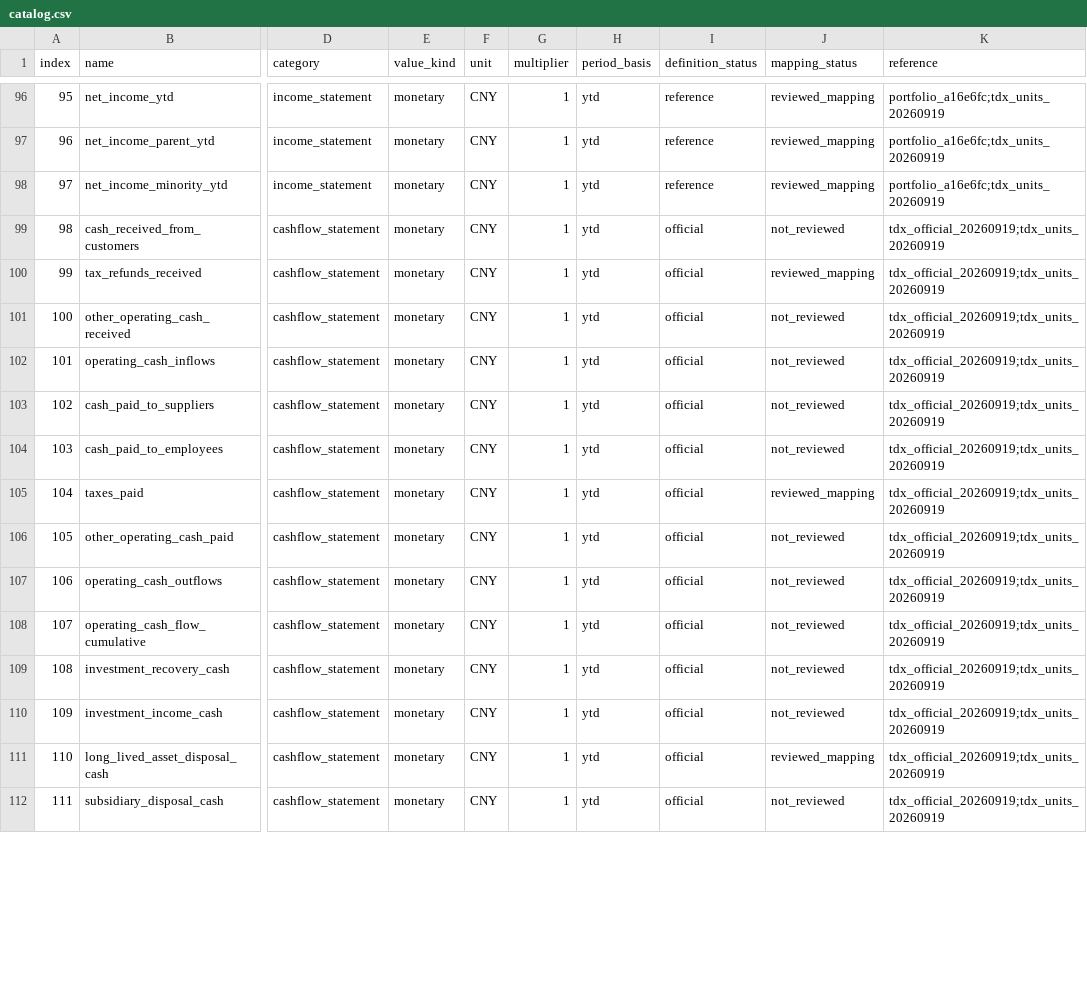
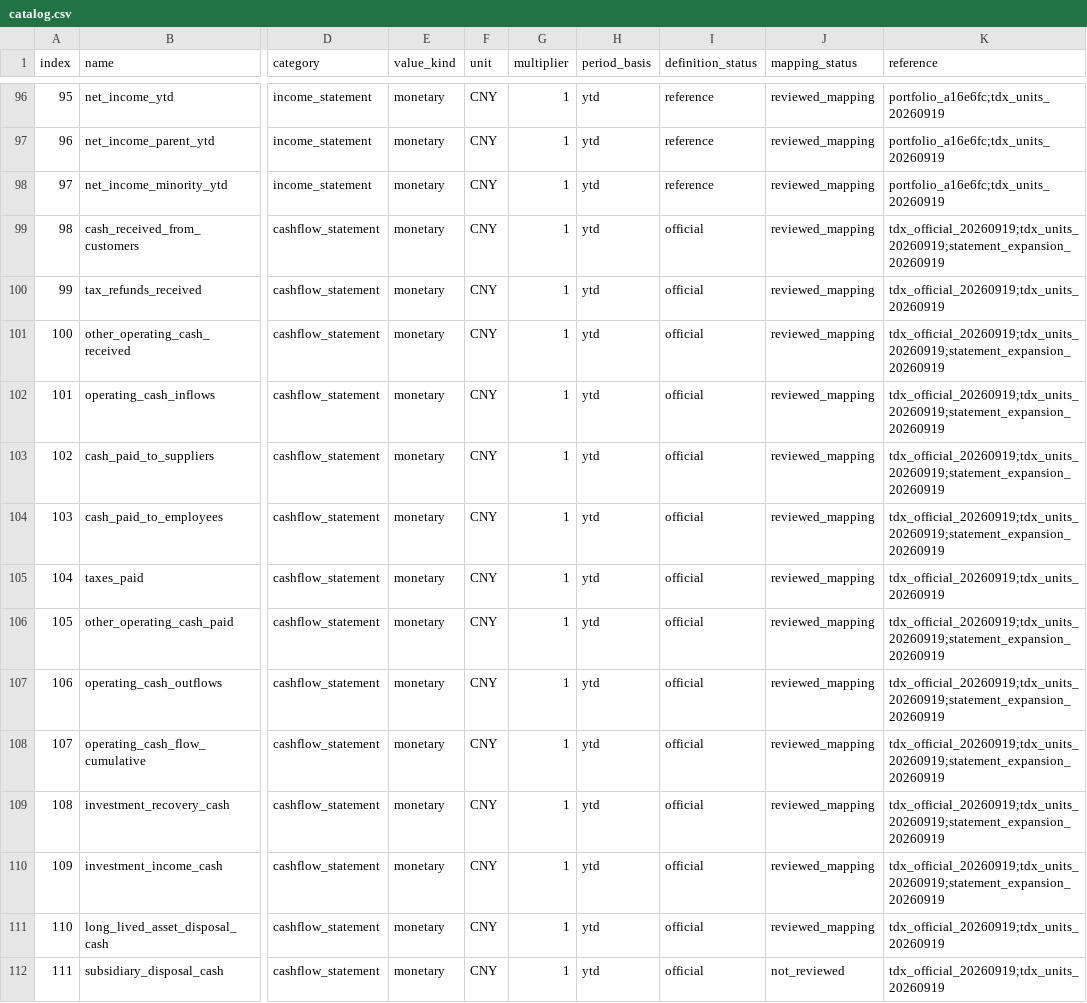
Before and after one commit to yinhm/alphalake, a CSV file: internal/source/tdx/financial/catalog.csv, drawn as a sheet; only a part is shown, gaps mark what is left out; the diff covers the shown part only; the diff names each change by its address in the sheet, - before the commit and + after, or states it on an @@ line.

```diff
--- a/internal/source/tdx/financial/catalog.csv
+++ b/internal/source/tdx/financial/catalog.csv
-J99 (mapping_status): not_reviewed
+J99 (mapping_status): reviewed_mapping
-K99 (reference): tdx_official_20260919;tdx_units_20260919
+K99 (reference): tdx_official_20260919;tdx_units_20260919;statement_expansion_20260919
-J101:J104 (mapping_status): not_reviewed
+J101:J104 (mapping_status): reviewed_mapping
-K101:K104 (reference): tdx_official_20260919;tdx_units_20260919
+K101:K104 (reference): tdx_official_20260919;tdx_units_20260919;statement_expansion_20260919
-J106:J110 (mapping_status): not_reviewed
+J106:J110 (mapping_status): reviewed_mapping
-K106:K110 (reference): tdx_official_20260919;tdx_units_20260919
+K106:K110 (reference): tdx_official_20260919;tdx_units_20260919;statement_expansion_20260919
```
Also changed, not shown: 109 edited cells elsewhere in this file, 36 other files.
